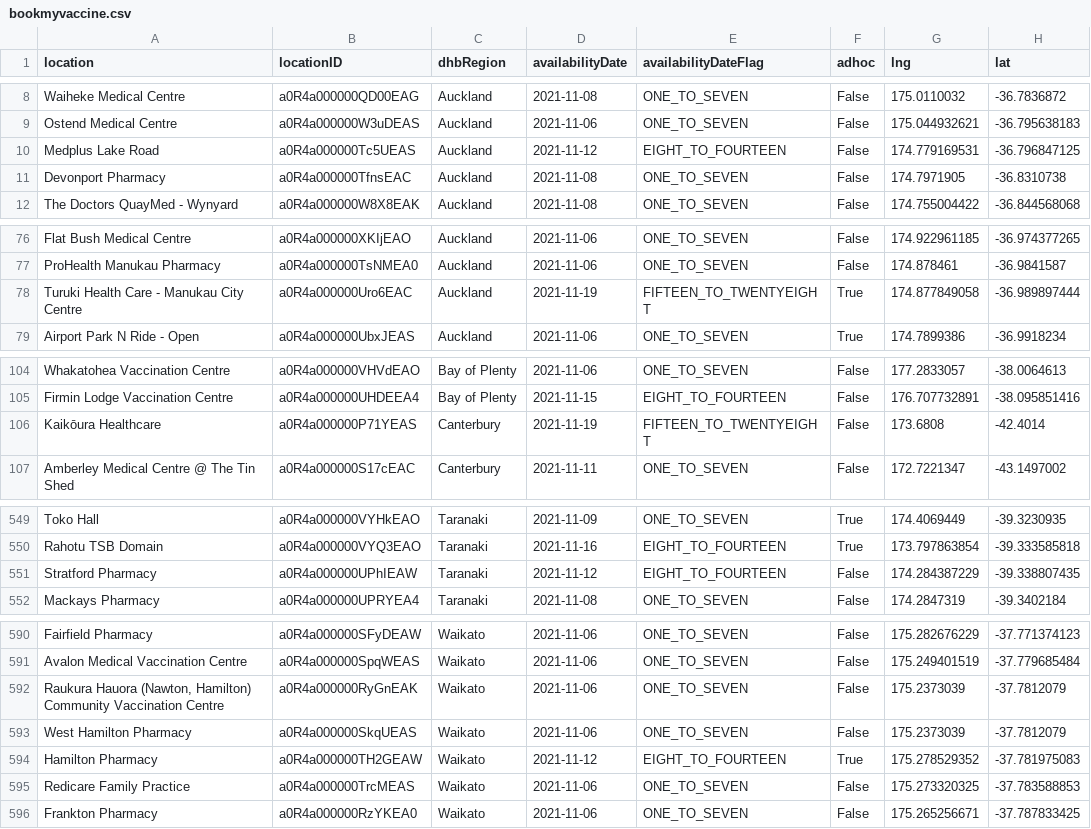
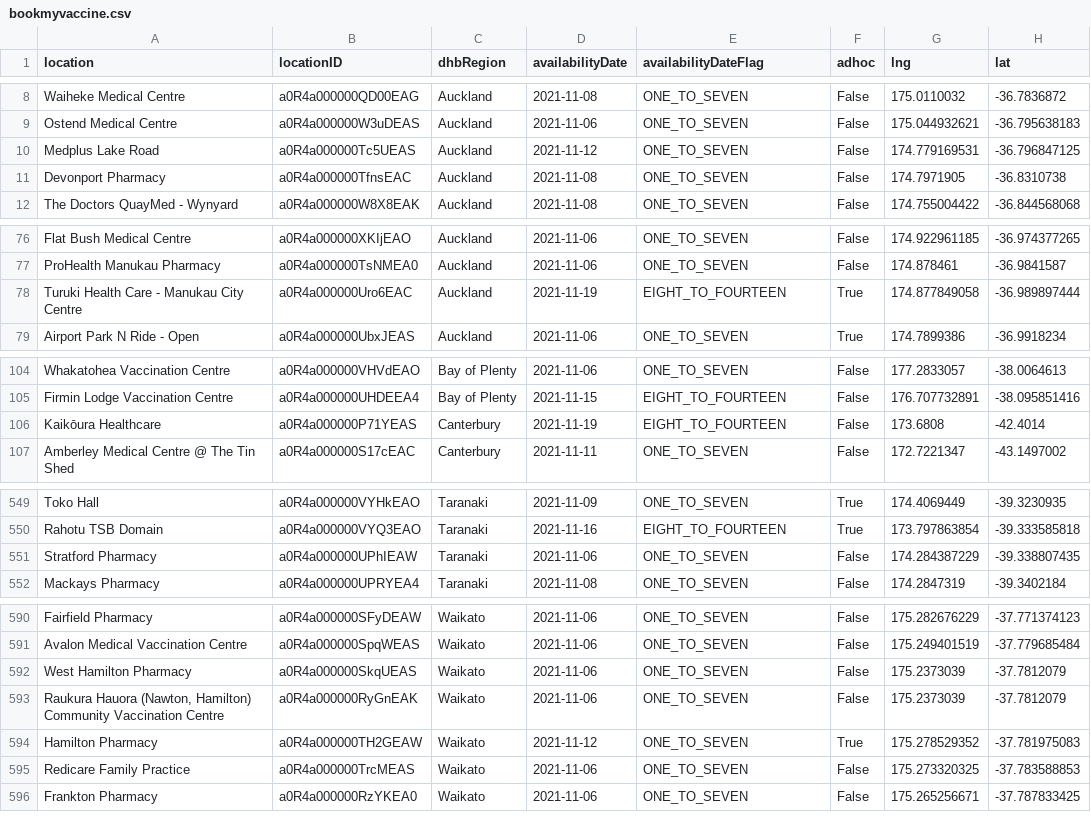
Before and after one commit to UoA-eResearch/nz-covid19-data-auto, a CSV file: vaccinations/bookmyvaccine.csv, drawn as a sheet; only a part is shown, gaps mark what is left out; the diff covers the shown part only.

```diff
--- a/vaccinations/bookmyvaccine.csv
+++ b/vaccinations/bookmyvaccine.csv
@@ -9,3 +9,3 @@ Waiheke Medical Centre,a0R4a000000QD00EAG,Auckland,2021-11-08,ONE_TO_SEVEN,False
 Ostend Medical Centre,a0R4a000000W3uDEAS,Auckland,2021-11-06,ONE_TO_SEVEN,False,175.044932621,-36.795638183
-Medplus Lake Road,a0R4a000000Tc5UEAS,Auckland,2021-11-12,EIGHT_TO_FOURTEEN,False,174.779169531,-36.796847125
+Medplus Lake Road,a0R4a000000Tc5UEAS,Auckland,2021-11-12,ONE_TO_SEVEN,False,174.779169531,-36.796847125
 Devonport Pharmacy,a0R4a000000TfnsEAC,Auckland,2021-11-08,ONE_TO_SEVEN,False,174.7971905,-36.8310738
@@ -77,3 +77,3 @@ Flat Bush Medical Centre,a0R4a000000XKIjEAO,Auckland,2021-11-06,ONE_TO_SEVEN,Fal
 ProHealth Manukau Pharmacy,a0R4a000000TsNMEA0,Auckland,2021-11-06,ONE_TO_SEVEN,False,174.878461,-36.9841587
-Turuki Health Care - Manukau City Centre,a0R4a000000Uro6EAC,Auckland,2021-11-19,FIFTEEN_TO_TWENTYEIGHT,True,174.877849058,-36.989897444
+Turuki Health Care - Manukau City Centre,a0R4a000000Uro6EAC,Auckland,2021-11-19,EIGHT_TO_FOURTEEN,True,174.877849058,-36.989897444
 Airport Park N Ride - Open,a0R4a000000UbxJEAS,Auckland,2021-11-06,ONE_TO_SEVEN,True,174.7899386,-36.9918234
@@ -105,3 +105,3 @@ Whakatohea Vaccination Centre,a0R4a000000VHVdEAO,Bay of Plenty,2021-11-06,ONE_TO
 Firmin Lodge Vaccination Centre,a0R4a000000UHDEEA4,Bay of Plenty,2021-11-15,EIGHT_TO_FOURTEEN,False,176.707732891,-38.095851416
-Kaikōura Healthcare,a0R4a000000P71YEAS,Canterbury,2021-11-19,FIFTEEN_TO_TWENTYEIGHT,False,173.6808,-42.4014
+Kaikōura Healthcare,a0R4a000000P71YEAS,Canterbury,2021-11-19,EIGHT_TO_FOURTEEN,False,173.6808,-42.4014
 Amberley Medical Centre @ The Tin Shed,a0R4a000000S17cEAC,Canterbury,2021-11-11,ONE_TO_SEVEN,False,172.7221347,-43.1497002
@@ -550,3 +550,3 @@ Toko Hall,a0R4a000000VYHkEAO,Taranaki,2021-11-09,ONE_TO_SEVEN,True,174.4069449,-
 Rahotu TSB Domain,a0R4a000000VYQ3EAO,Taranaki,2021-11-16,EIGHT_TO_FOURTEEN,True,173.797863854,-39.333585818
-Stratford Pharmacy,a0R4a000000UPhIEAW,Taranaki,2021-11-12,EIGHT_TO_FOURTEEN,False,174.284387229,-39.338807435
+Stratford Pharmacy,a0R4a000000UPhIEAW,Taranaki,2021-11-06,ONE_TO_SEVEN,False,174.284387229,-39.338807435
 Mackays Pharmacy,a0R4a000000UPRYEA4,Taranaki,2021-11-08,ONE_TO_SEVEN,False,174.2847319,-39.3402184
@@ -591,5 +591,5 @@ Fairfield Pharmacy,a0R4a000000SFyDEAW,Waikato,2021-11-06,ONE_TO_SEVEN,False,175.
 Avalon Medical Vaccination Centre,a0R4a000000SpqWEAS,Waikato,2021-11-06,ONE_TO_SEVEN,False,175.249401519,-37.779685484
+West Hamilton Pharmacy,a0R4a000000SkqUEAS,Waikato,2021-11-06,ONE_TO_SEVEN,False,175.2373039,-37.7812079
 "Raukura Hauora (Nawton, Hamilton) Community Vaccination Centre",a0R4a000000RyGnEAK,Waikato,2021-11-06,ONE_TO_SEVEN,False,175.2373039,-37.7812079
-West Hamilton Pharmacy,a0R4a000000SkqUEAS,Waikato,2021-11-06,ONE_TO_SEVEN,False,175.2373039,-37.7812079
-Hamilton Pharmacy,a0R4a000000TH2GEAW,Waikato,2021-11-12,EIGHT_TO_FOURTEEN,True,175.278529352,-37.781975083
+Hamilton Pharmacy,a0R4a000000TH2GEAW,Waikato,2021-11-12,ONE_TO_SEVEN,True,175.278529352,-37.781975083
 Redicare Family Practice,a0R4a000000TrcMEAS,Waikato,2021-11-06,ONE_TO_SEVEN,False,175.273320325,-37.783588853
```
Also changed, not shown: 1 added row and 20 edited cells elsewhere in this file, 1 other file.
